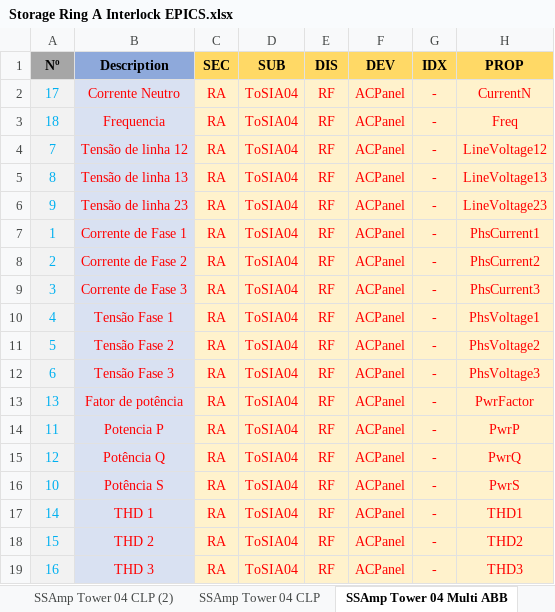
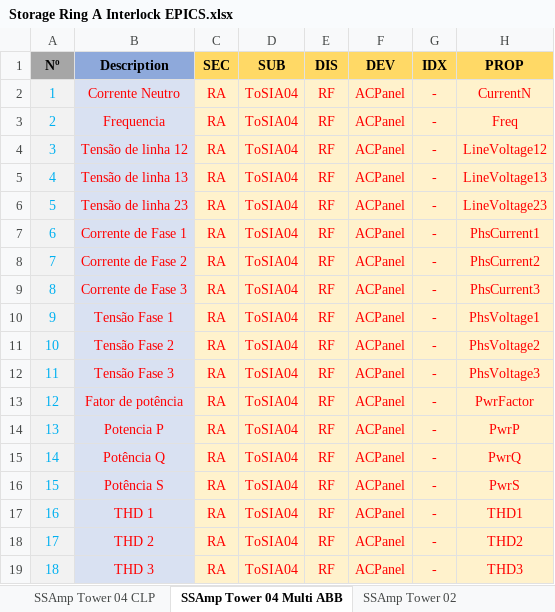
Before and after one commit to lnls-sirius/etherip-ioc, an Excel workbook: etc/spreadsheets/Storage Ring A Interlock EPICS.xlsx, sheet SSAmp Tower 04 Multi ABB, drawn as a sheet; only a part is shown; values as stored, in another font and other column widths than the file's, no borders; table styles not drawn; the diff names each change by its address in the sheet, - before the commit and + after, or states it on an @@ line.

Commit message:
Update tower 3 and 4 IOC and add script to generate json from spreadsheet
 - Update IOC according to PLC code changes
 - Add script to generate the json IOC specification from a spreadsheet

```diff
--- a/etc/spreadsheets/Storage Ring A Interlock EPICS.xlsx (sheet SSAmp Tower 04 Multi ABB)
+++ b/etc/spreadsheets/Storage Ring A Interlock EPICS.xlsx (sheet SSAmp Tower 04 Multi ABB)
-sheet tab: SSAmp Tower 04 CLP (2)
-A2 (Nº): 17
+A2 (Nº): 1
-A3 (Nº): 18
+A3 (Nº): 2
-A4 (Nº): 7
+A4 (Nº): 3
-A5 (Nº): 8
+A5 (Nº): 4
-A6 (Nº): 9
+A6 (Nº): 5
-A7 (Nº): 1
+A7 (Nº): 6
-A8 (Nº): 2
+A8 (Nº): 7
-A9 (Nº): 3
+A9 (Nº): 8
-A10 (Nº): 4
+A10 (Nº): 9
-A11 (Nº): 5
+A11 (Nº): 10
-A12 (Nº): 6
+A12 (Nº): 11
-A13 (Nº): 13
+A13 (Nº): 12
-A14 (Nº): 11
+A14 (Nº): 13
-A15 (Nº): 12
+A15 (Nº): 14
-A16 (Nº): 10
+A16 (Nº): 15
-A17 (Nº): 14
+A17 (Nº): 16
-A18 (Nº): 15
+A18 (Nº): 17
-A19 (Nº): 16
+A19 (Nº): 18
```
Also changed, not shown: sheet Interlock, sheet SSAmp Tower 04 CLP, sheet SSAmp Tower 03 CLP, sheet SSAmp Tower 03 Multi ABB, formulas that keep their value, 10 other files.
